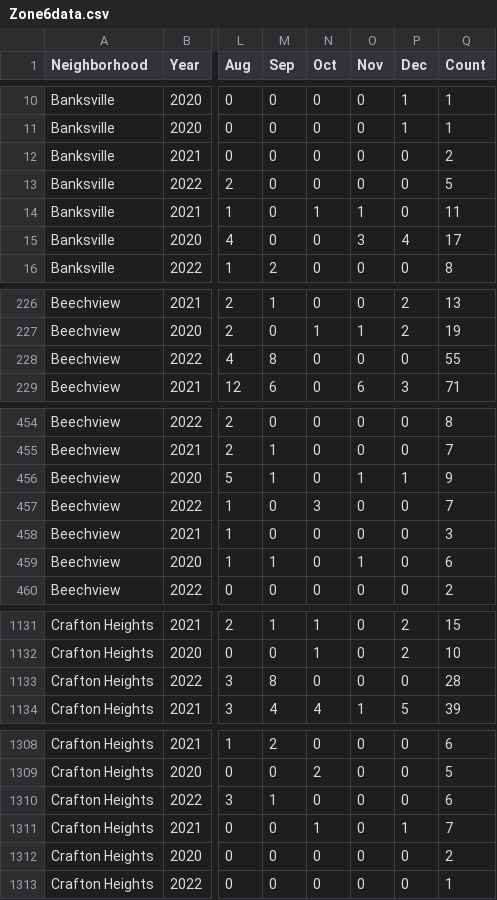
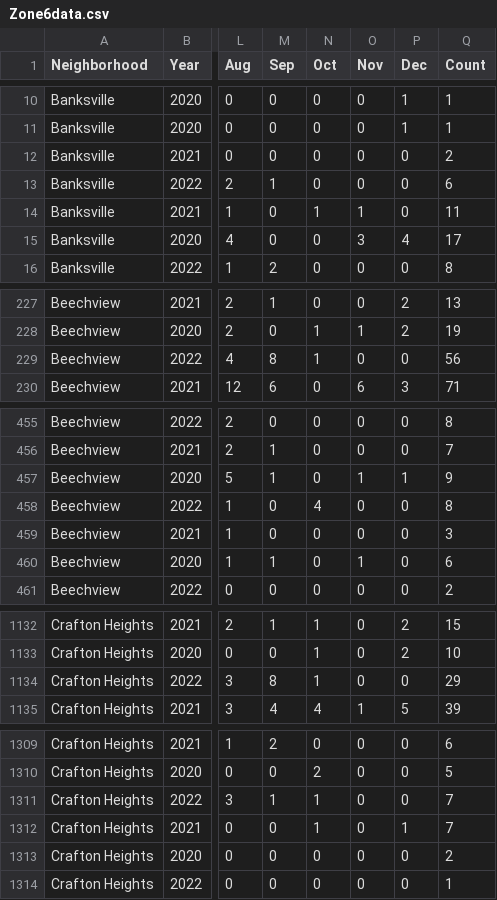
Before and after one commit to mhowe0422/mhowe0422.github.io, a CSV file: Zone6/Zone6data.csv, drawn as a sheet; only a part is shown, gaps mark what is left out; addresses are those after the commit; the diff covers the shown part only; the diff names each change by its address in the sheet, - before the commit and + after, or states it on an @@ line.

```diff
--- a/Zone6/Zone6data.csv
+++ b/Zone6/Zone6data.csv
-M13 (Sep): 0
+M13 (Sep): 1
-Q13 (Count): 5
+Q13 (Count): 6
-N229 (Oct): 0
+N229 (Oct): 1
-Q229 (Count): 55
+Q229 (Count): 56
-N458 (Oct): 3
+N458 (Oct): 4
-Q458 (Count): 7
+Q458 (Count): 8
-N1134 (Oct): 0
+N1134 (Oct): 1
-Q1134 (Count): 28
+Q1134 (Count): 29
-N1311 (Oct): 0
+N1311 (Oct): 1
-Q1311 (Count): 6
+Q1311 (Count): 7
```
Also changed, not shown: 5 added rows and 20 edited cells elsewhere in this file, 1 other file.
